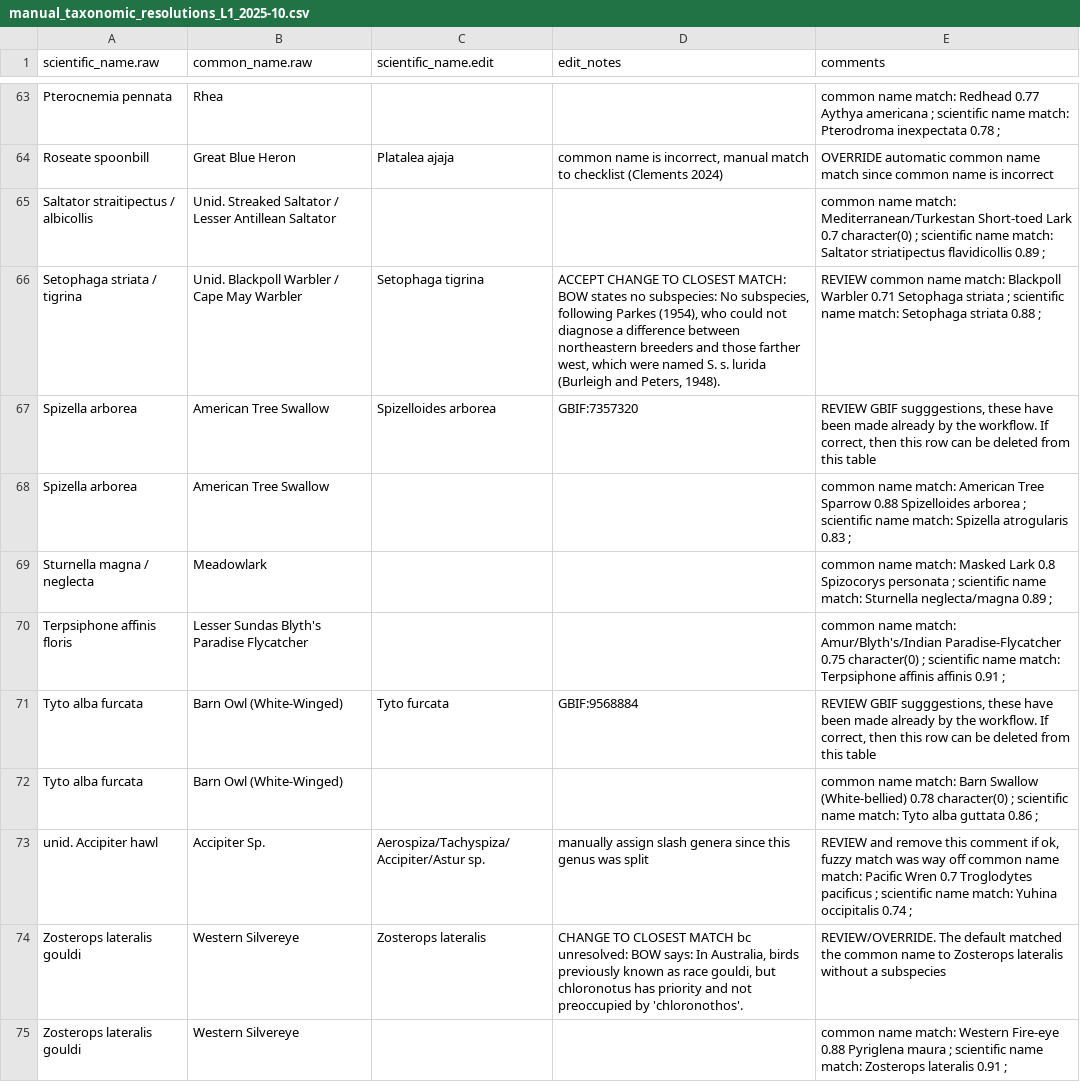
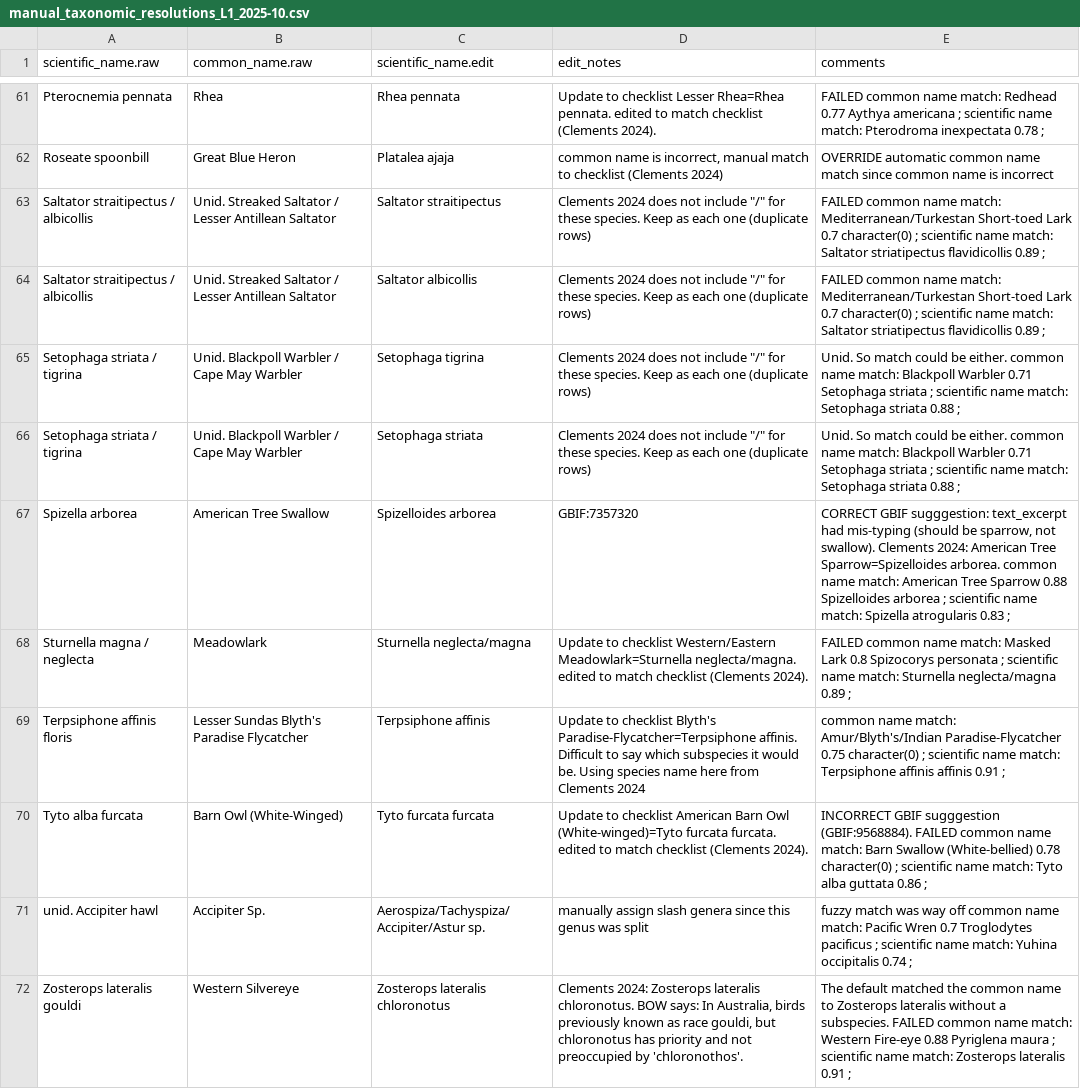
Before and after one commit to SpaCE-Lab-MSU/Avian-Interaction-Database, a CSV file: R/L1/manual_taxonomic_resolutions_L1_2025-10.csv, drawn as a sheet; only a part is shown, gaps mark what is left out; removed rows and columns are numbered as before the commit, all else as after; the diff covers the shown part only; the diff names each change by its address in the sheet, - before the commit and + after, or states it on an @@ line.

Commit message:
finished updating the manual entry fixes
@billspat: this is now complete for the ~ 70 species on the manual sheet that you had already created.

```diff
--- a/R/L1/manual_taxonomic_resolutions_L1_2025-10.csv
+++ b/R/L1/manual_taxonomic_resolutions_L1_2025-10.csv
-C61 (scientific_name.edit): (empty)
+C61 (scientific_name.edit): Rhea pennata
-D61 (edit_notes): (empty)
+D61 (edit_notes): Update to checklist Lesser Rhea=Rhea pennata. edited to match checklist (Clements 2024).
-E61 (comments): common name…
+E61 (comments): FAILED common name…
-C63 (scientific_name.edit): (empty)
+C63 (scientific_name.edit): Saltator straitipectus
-D63 (edit_notes): (empty)
+D63 (edit_notes): Clements 2024 does not include "/" for these species. Keep as each one (duplicate rows)
-E63 (comments): common name…
+E63 (comments): FAILED common name…
+row 64: Saltator straitipectus / albicollis | Unid. Streaked Saltator / Lesser Antillean Saltator | Saltator albicollis | Clements 2024 does not include "/" for these species. Keep as each one (duplicate rows) | FAILED common name match: Mediterranean/Turkestan Short-toed Lark 0.7 character(0) ; scientific name match: Saltator striatipectus flavidicollis 0.89 ;
-D65 (edit_notes): ACCEPT CHANGE TO CLOSEST MATCH: BOW states no subspecies: No subspecies, following Parkes (1954), who could not diagnose a difference between northeastern breeders and those farther west, which were named S. s. lurida (Burleigh and Peters, 1948).
+D65 (edit_notes): Clements 2024 does not include "/" for these species. Keep as each one (duplicate rows)
-E65 (comments): REVIEW common name…
+E65 (comments): Unid. So match could be either. common name…
+row 66: Setophaga striata / tigrina | Unid. Blackpoll Warbler / Cape May Warbler | Setophaga striata | Clements 2024 does not include "/" for these species. Keep as each one (duplicate rows) | Unid. So match could be either. common name match: Blackpoll Warbler 0.71 Setophaga striata ; scientific name match: Setophaga striata 0.88 ;
-E67 (comments): REVIEW GBIF sugggestions, these have been made already by the workflow. If correct, then this row can be deleted from this table
+E67 (comments): CORRECT GBIF sugggestion: text_excerpt had mis-typing (should be sparrow, not swallow). Clements 2024: American Tree Sparrow=Spizelloides arborea. common name match: American Tree Sparrow 0.88 Spizelloides arborea ; scientific name match: Spizella atrogularis 0.83 ;
-row 68: Spizella arborea | American Tree Swallow |  |  | common name match: American Tree Sparrow 0.88 Spizelloides arborea ; scientific name match: Spizella atrogularis 0.83 ;
-C68 (scientific_name.edit): (empty)
+C68 (scientific_name.edit): Sturnella neglecta/magna
-D68 (edit_notes): (empty)
+D68 (edit_notes): Update to checklist Western/Eastern Meadowlark=Sturnella neglecta/magna. edited to match checklist (Clements 2024).
-E68 (comments): common name…
+E68 (comments): FAILED common name…
-C69 (scientific_name.edit): (empty)
+C69 (scientific_name.edit): Terpsiphone affinis
-D69 (edit_notes): (empty)
+D69 (edit_notes): Update to checklist Blyth's Paradise-Flycatcher=Terpsiphone affinis. Difficult to say which subspecies it would be. Using species name here from Clements 2024
-C70 (scientific_name.edit): Tyto furcata
+C70 (scientific_name.edit): Tyto furcata furcata
-D70 (edit_notes): GBIF:9568884
+D70 (edit_notes): Update to checklist American Barn Owl (White-winged)=Tyto furcata furcata. edited to match checklist (Clements 2024).
-E70 (comments): REVIEW GBIF sugggestions, these have been made already by the workflow. If correct, then this row can be deleted from this table
+E70 (comments): INCORRECT GBIF sugggestion (GBIF:9568884). FAILED common name match: Barn Swallow (White-bellied) 0.78 character(0) ; scientific name match: Tyto alba guttata 0.86 ;
-row 72: Tyto alba furcata | Barn Owl (White-Winged) |  |  | common name match: Barn Swallow (White-bellied) 0.78 character(0) ; scientific name match: Tyto alba guttata 0.86 ;
-E71 (comments): REVIEW and remove this comment if ok, fuzzy match…
+E71 (comments): fuzzy match…
-C72 (scientific_name.edit): Zosterops lateralis
+C72 (scientific_name.edit): Zosterops lateralis chloronotus
-D72 (edit_notes): CHANGE TO CLOSEST MATCH bc unresolved: BOW says:…
+D72 (edit_notes): Clements 2024: Zosterops lateralis chloronotus. BOW says:…
-E72 (comments): REVIEW/OVERRIDE. The default matched the common name to Zosterops lateralis without a subspecies
+E72 (comments): The default matched the common name to Zosterops lateralis without a subspecies. FAILED common name match: Western Fire-eye 0.88 Pyriglena maura ; scientific name match: Zosterops lateralis 0.91 ;
-row 75: Zosterops lateralis gouldi | Western Silvereye |  |  | common name match: Western Fire-eye 0.88 Pyriglena maura ; scientific name match: Zosterops lateralis 0.91 ;
```
Also changed, not shown: 2 removed rows and 29 edited cells elsewhere in this file.
